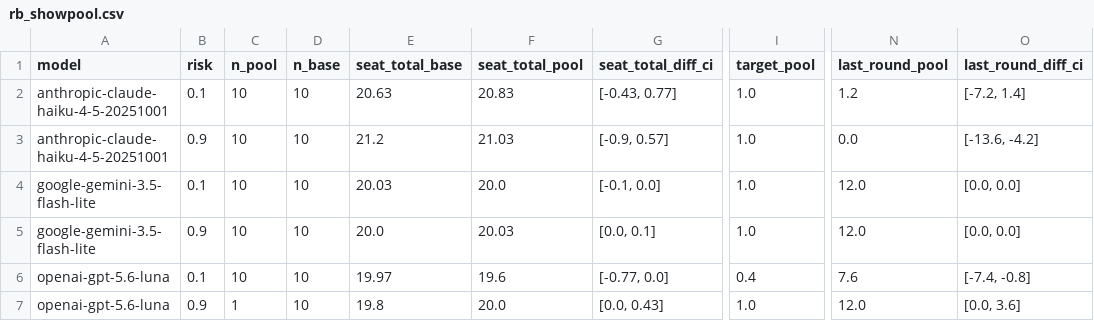
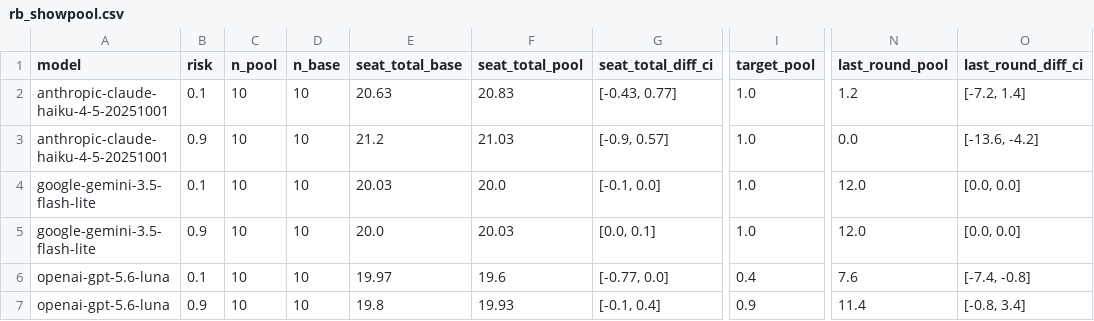
Before and after one commit to trungkiet2005/collective-risk-game-llm, a CSV file: paper/AAMAS/analysis/followups/rb_showpool.csv, drawn as a sheet; only a part is shown, gaps mark what is left out; the diff names each change by its address in the sheet, - before the commit and + after, or states it on an @@ line.

Commit message:
Prefer complete probe runs; add Luna running-pool cell

```diff
--- a/paper/AAMAS/analysis/followups/rb_showpool.csv
+++ b/paper/AAMAS/analysis/followups/rb_showpool.csv
-C7 (n_pool): 1
+C7 (n_pool): 10
-F7 (seat_total_pool): 20.0
+F7 (seat_total_pool): 19.93
-G7 (seat_total_diff_ci): [0.0, 0.43]
+G7 (seat_total_diff_ci): [-0.1, 0.4]
-I7 (target_pool): 1.0
+I7 (target_pool): 0.9
-N7 (last_round_pool): 12.0
+N7 (last_round_pool): 11.4
-O7 (last_round_diff_ci): [0.0, 3.6]
+O7 (last_round_diff_ci): [-0.8, 3.4]
```
Also changed, not shown: 1 other file.
